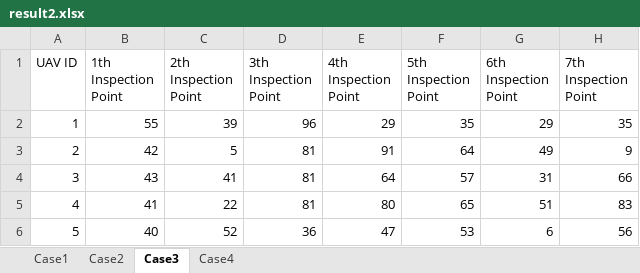
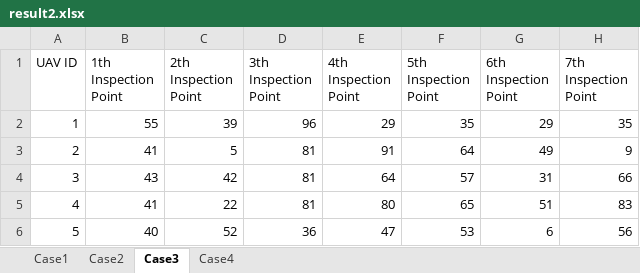
Before and after one commit to C-Yhen/Campus-Mathematical-Modeling-Contest, an Excel workbook: A 题/result2.xlsx, sheet Case3, drawn as a sheet; only a part is shown; values as stored, in another font and other column widths than the file's, no borders; the diff names each change by its address in the sheet, - before the commit and + after, or states it on an @@ line.

```diff
--- a/A 题/result2.xlsx (sheet Case3)
+++ b/A 题/result2.xlsx (sheet Case3)
-B3 (1th Inspection Point): 42
+B3 (1th Inspection Point): 41
-C4 (2th Inspection Point): 41
+C4 (2th Inspection Point): 42
```
Also changed, not shown: sheet Case4, sheet Case1, A 题/result3.xlsx, 13 other files.
